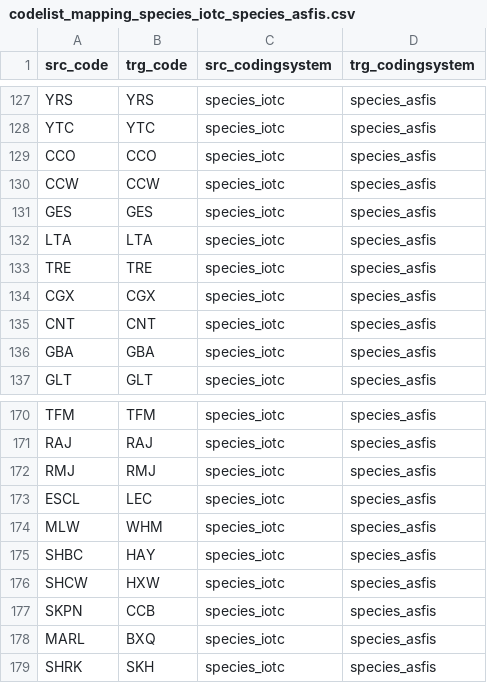
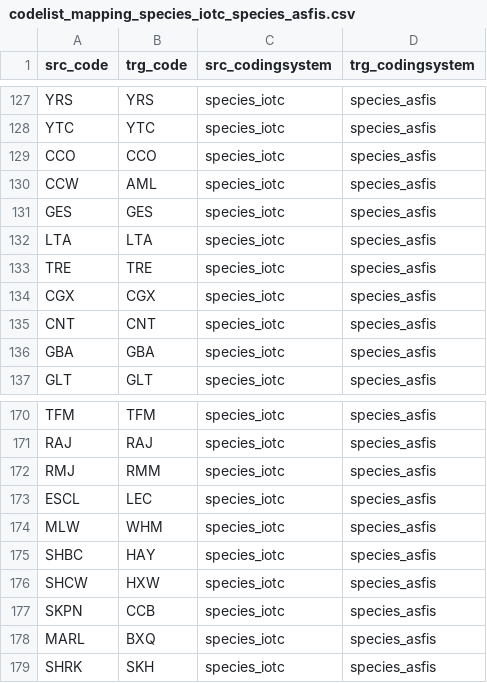
Before and after one commit to fdiwg/fdi-mappings, a CSV file: regional-to-global/IOTC/codelist_mapping_species_iotc_species_asfis.csv, drawn as a sheet; only a part is shown, gaps mark what is left out.

Commit message:
Update codelist_mapping_species_iotc_species_asfis.csv
Update mapping for CCW to AML and RMJ to RMM

```diff
--- a/regional-to-global/IOTC/codelist_mapping_species_iotc_species_asfis.csv
+++ b/regional-to-global/IOTC/codelist_mapping_species_iotc_species_asfis.csv
@@ -129,3 +129,3 @@ YTC,YTC,species_iotc,species_asfis
 CCO,CCO,species_iotc,species_asfis
-CCW,CCW,species_iotc,species_asfis
+CCW,AML,species_iotc,species_asfis
 GES,GES,species_iotc,species_asfis
@@ -171,3 +171,3 @@ TFM,TFM,species_iotc,species_asfis
 RAJ,RAJ,species_iotc,species_asfis
-RMJ,RMJ,species_iotc,species_asfis
+RMJ,RMM,species_iotc,species_asfis
 ESCL,LEC,species_iotc,species_asfis
```
